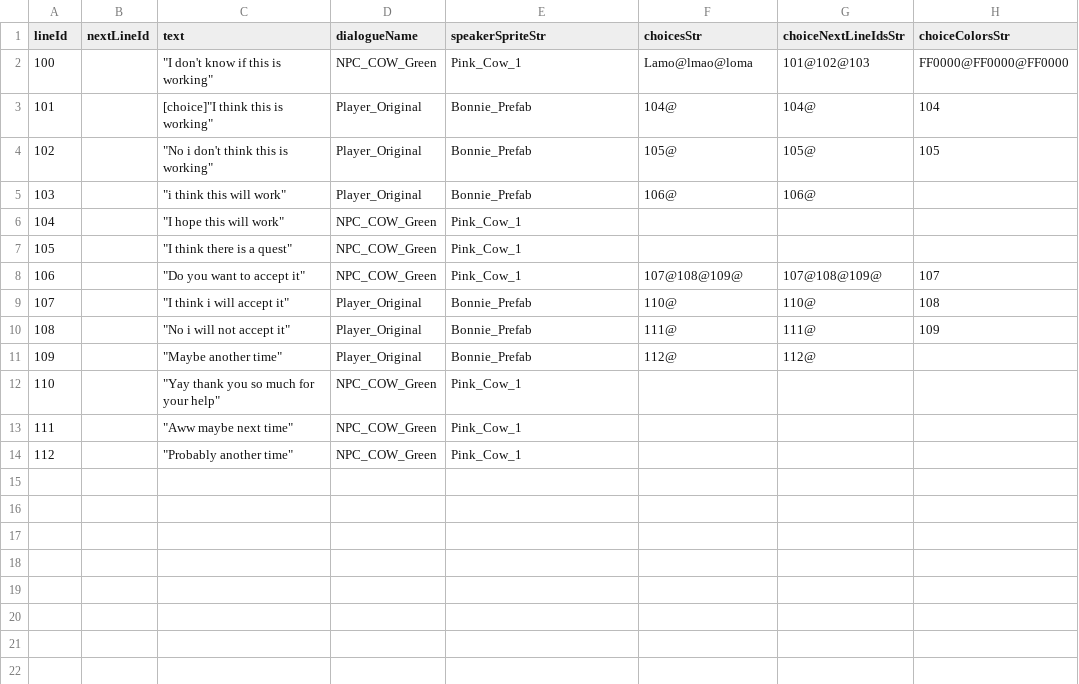
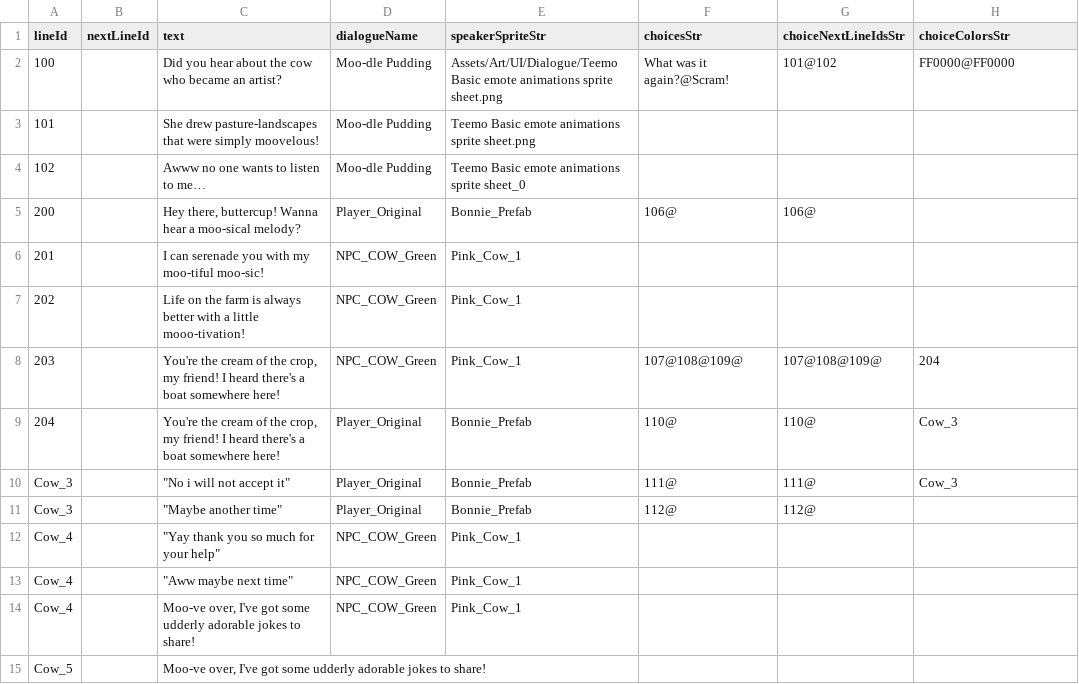
Before and after one commit to Peanut-Ela/Bonnie, a CSV file: Assets/JSONFiles/ConvertCSVtoJson/CSV/dialogueData.csv, drawn as a sheet; removed rows and columns are numbered as before the commit, all else as after; the diff names each change by its address in the sheet, - before the commit and + after, or states it on an @@ line.

Commit message:
update

```diff
--- a/Assets/JSONFiles/ConvertCSVtoJson/CSV/dialogueData.csv
+++ b/Assets/JSONFiles/ConvertCSVtoJson/CSV/dialogueData.csv
-C2 (text): "I don't know if this is working"
+C2 (text): Did you hear about the cow who became an artist?
-D2 (dialogueName): NPC_COW_Green
+D2 (dialogueName): Moo-dle Pudding
-E2 (speakerSpriteStr): Pink_Cow_1
+E2 (speakerSpriteStr): Assets/Art/UI/Dialogue/Teemo Basic emote animations sprite sheet.png
-F2 (choicesStr): Lamo@lmao@loma
+F2 (choicesStr): What was it again?@Scram!
-G2 (choiceNextLineIdsStr): 101@102@103
+G2 (choiceNextLineIdsStr): 101@102
-H2 (choiceColorsStr): FF0000@FF0000@FF0000
+H2 (choiceColorsStr): FF0000@FF0000
-row 3: 101 |  | [choice]"I think this is working" | Player_Original | Bonnie_Prefab | 104@ | 104@ | 104
-row 4: 102 |  | "No i don't think this is working" | Player_Original | Bonnie_Prefab | 105@ | 105@ | 105
+row 3: 101 |  | She drew pasture-landscapes that were simply moovelous! | Moo-dle Pudding | Teemo Basic emote animations sprite sheet.png
+row 4: 102 |  | Awww no one wants to listen to me… | Moo-dle Pudding | Teemo Basic emote animations sprite sheet_0
-A5 (lineId): 103
+A5 (lineId): 200
-C5 (text): "i think this will work"
+C5 (text): Hey there, buttercup! Wanna hear a moo-sical melody?
-A6 (lineId): 104
+A6 (lineId): 201
-C6 (text): "I hope this will work"
+C6 (text): I can serenade you with my moo-tiful moo-sic!
-A7 (lineId): 105
+A7 (lineId): 202
-C7 (text): "I think there is a quest"
+C7 (text): Life on the farm is always better with a little mooo-tivation!
-A8 (lineId): 106
+A8 (lineId): 203
-C8 (text): "Do you want to accept it"
+C8 (text): You're the cream of the crop, my friend! I heard there's a boat somewhere here!
-H8 (choiceColorsStr): 107
+H8 (choiceColorsStr): 204
-A9 (lineId): 107
+A9 (lineId): 204
-C9 (text): "I think i will accept it"
+C9 (text): You're the cream of the crop, my friend! I heard there's a boat somewhere here!
-H9 (choiceColorsStr): 108
+H9 (choiceColorsStr): Cow_3
-A10 (lineId): 108
+A10 (lineId): Cow_3
-H10 (choiceColorsStr): 109
+H10 (choiceColorsStr): Cow_3
-A11 (lineId): 109
+A11 (lineId): Cow_3
-A12 (lineId): 110
+A12 (lineId): Cow_4
-A13 (lineId): 111
+A13 (lineId): Cow_4
-A14 (lineId): 112
+A14 (lineId): Cow_4
-C14 (text): "Probably another time"
+C14 (text): Moo-ve over, I've got some udderly adorable jokes to share!
+row 15: Cow_5 |  | Moo-ve over, I've got some udderly adorable jokes to share!
```
